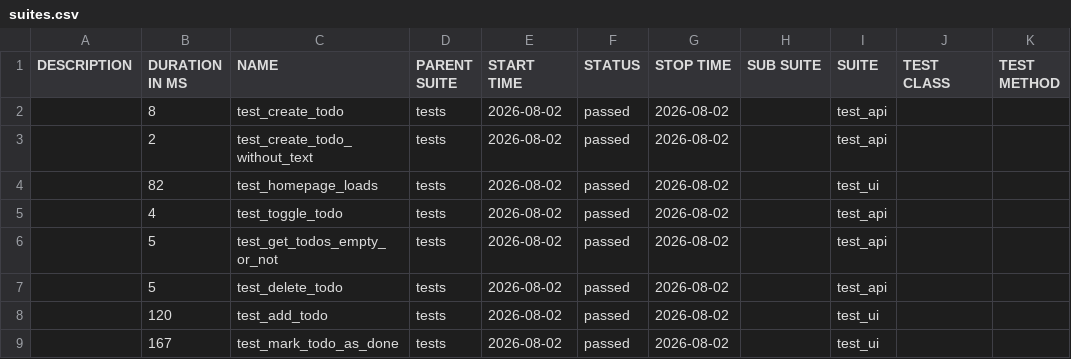
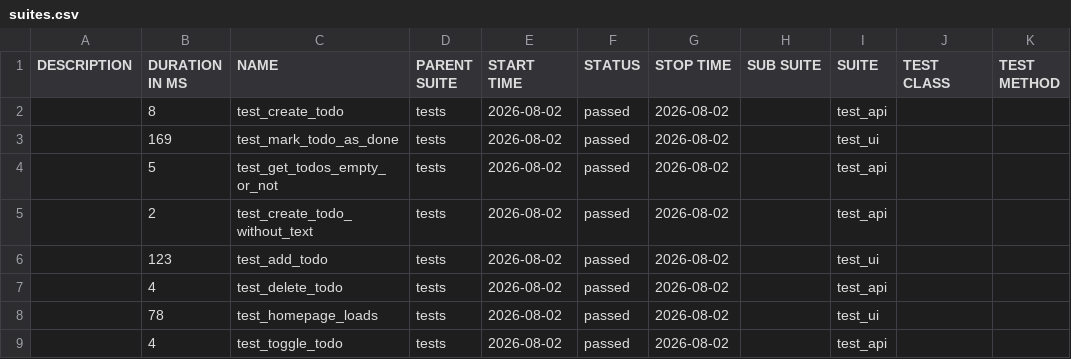
Before and after one commit to alexeyaar/TODO, a CSV file: data/suites.csv, drawn as a sheet.

```diff
--- a/data/suites.csv
+++ b/data/suites.csv
@@ -2,8 +2,8 @@
 "","8","test_create_todo","tests","2026-08-02","passed","2026-08-02","","test_api","",""
+"","169","test_mark_todo_as_done","tests","2026-08-02","passed","2026-08-02","","test_ui","",""
+"","5","test_get_todos_empty_or_not","tests","2026-08-02","passed","2026-08-02","","test_api","",""
 "","2","test_create_todo_without_text","tests","2026-08-02","passed","2026-08-02","","test_api","",""
-"","82","test_homepage_loads","tests","2026-08-02","passed","2026-08-02","","test_ui","",""
+"","123","test_add_todo","tests","2026-08-02","passed","2026-08-02","","test_ui","",""
+"","4","test_delete_todo","tests","2026-08-02","passed","2026-08-02","","test_api","",""
+"","78","test_homepage_loads","tests","2026-08-02","passed","2026-08-02","","test_ui","",""
 "","4","test_toggle_todo","tests","2026-08-02","passed","2026-08-02","","test_api","",""
-"","5","test_get_todos_empty_or_not","tests","2026-08-02","passed","2026-08-02","","test_api","",""
-"","5","test_delete_todo","tests","2026-08-02","passed","2026-08-02","","test_api","",""
-"","120","test_add_todo","tests","2026-08-02","passed","2026-08-02","","test_ui","",""
-"","167","test_mark_todo_as_done","tests","2026-08-02","passed","2026-08-02","","test_ui","",""
```
Also changed, not shown: 30 other files.
